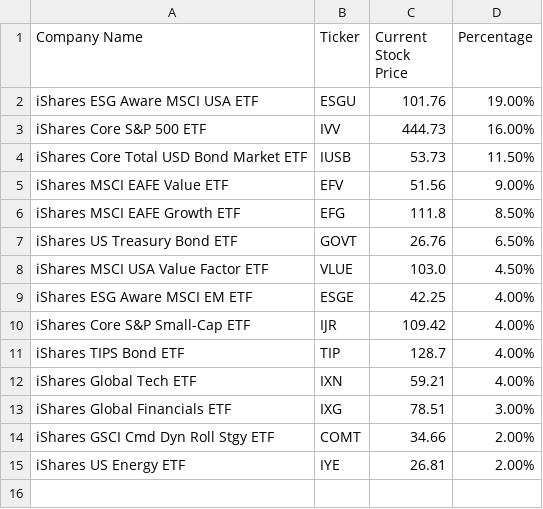
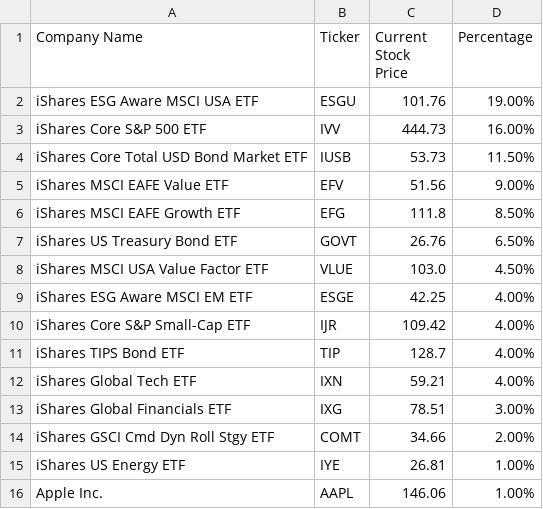
Before and after one commit to tarmacjupiter/stock_analysis, a CSV file: stocks.csv, drawn as a sheet.

Commit message:
testing aapl

```diff
--- a/stocks.csv
+++ b/stocks.csv
@@ -14,2 +14,3 @@ iShares Global Financials ETF,IXG,78.51,3.00%
 iShares GSCI Cmd Dyn Roll Stgy ETF,COMT,34.66,2.00%
-iShares US Energy ETF,IYE,26.81,2.00%
+iShares US Energy ETF,IYE,26.81,1.00%
+Apple Inc.,AAPL,146.06,1.00%
```
Also changed, not shown: modelworksheet.csv.
